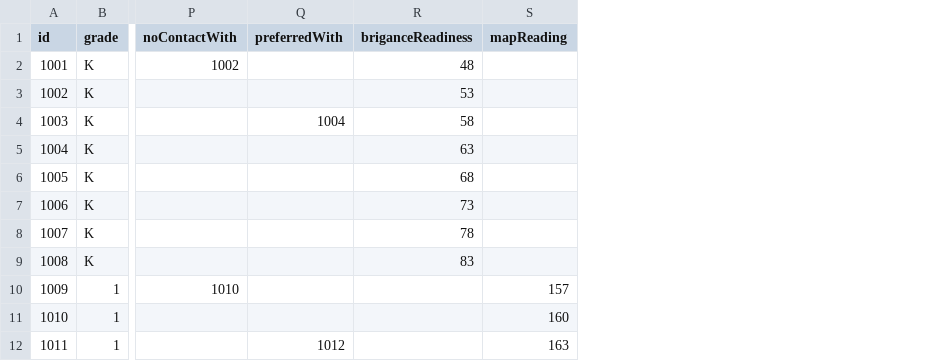
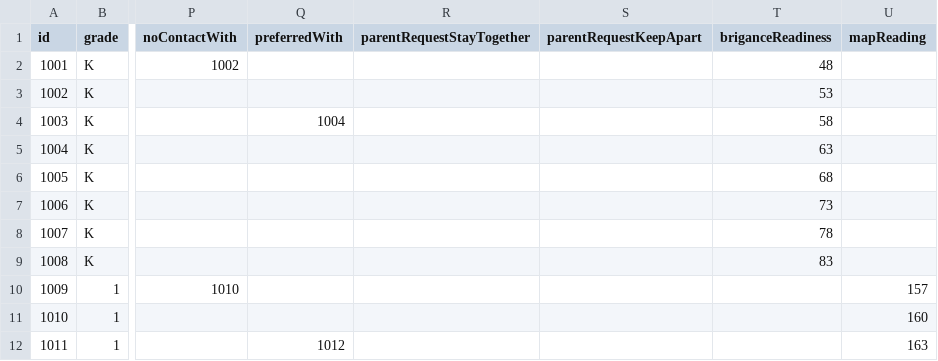
Before and after one commit to brisonharvey/elementary-classroom-list-engine, a CSV file: public/sample-students.csv, drawn as a sheet; only a part is shown, gaps mark what is left out; the diff names each change by its address in the sheet, - before the commit and + after, or states it on an @@ line.

Commit message:
Add parent request import fields

```diff
--- a/public/sample-students.csv
+++ b/public/sample-students.csv
+column R (parentRequestStayTogether), empty
+column S (parentRequestKeepApart), empty
```
Also changed, not shown: public/student-import-template.csv, 18 other files.
